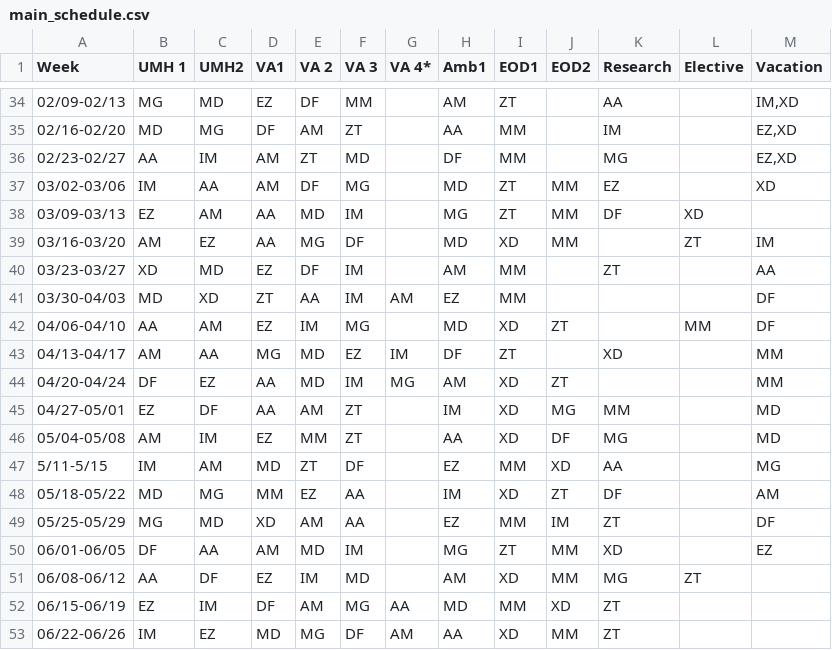
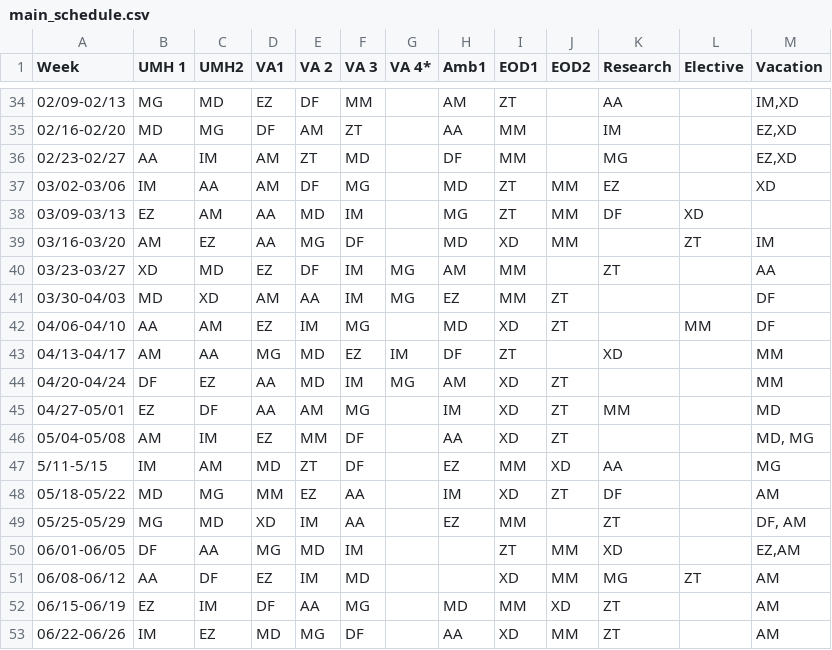
Before and after one commit to mahomus1/GIschedule, a CSV file: main_schedule.csv, drawn as a sheet; only a part is shown, gaps mark what is left out.

Commit message:
Update main schedule: 9 weeks of rotation changes (03/23 - 06/22)

```diff
--- a/main_schedule.csv
+++ b/main_schedule.csv
@@ -39,4 +39,4 @@ Week,UMH 1,UMH2,VA1,VA 2,VA 3,VA 4*,Amb1,EOD1,EOD2,Research,Elective,Vacation
 03/16-03/20,AM,EZ,AA,MG,DF,,MD,XD,MM,,ZT,IM
-03/23-03/27,XD,MD,EZ,DF,IM,,AM,MM,,ZT,,AA
-03/30-04/03,MD,XD,ZT,AA,IM,AM,EZ,MM,,,,DF
+03/23-03/27,XD,MD,EZ,DF,IM,MG,AM,MM,,ZT,,AA
+03/30-04/03,MD,XD,AM,AA,IM,MG,EZ,MM,ZT,,,DF
 04/06-04/10,AA,AM,EZ,IM,MG,,MD,XD,ZT,,MM,DF
@@ -44,10 +44,10 @@ Week,UMH 1,UMH2,VA1,VA 2,VA 3,VA 4*,Amb1,EOD1,EOD2,Research,Elective,Vacation
 04/20-04/24,DF,EZ,AA,MD,IM,MG,AM,XD,ZT,,,MM
-04/27-05/01,EZ,DF,AA,AM,ZT,,IM,XD,MG,MM,,MD
-05/04-05/08,AM,IM,EZ,MM,ZT,,AA,XD,DF,MG,,MD
+04/27-05/01,EZ,DF,AA,AM,MG,,IM,XD,ZT,MM,,MD
+05/04-05/08,AM,IM,EZ,MM,DF,,AA,XD,ZT,,,"MD, MG"
 5/11-5/15,IM,AM,MD,ZT,DF,,EZ,MM,XD,AA,,MG
 05/18-05/22,MD,MG,MM,EZ,AA,,IM,XD,ZT,DF,,AM
-05/25-05/29,MG,MD,XD,AM,AA,,EZ,MM,IM,ZT,,DF
-06/01-06/05,DF,AA,AM,MD,IM,,MG,ZT,MM,XD,,EZ
-06/08-06/12,AA,DF,EZ,IM,MD,,AM,XD,MM,MG,ZT,
-06/15-06/19,EZ,IM,DF,AM,MG,AA,MD,MM,XD,ZT,,
-06/22-06/26,IM,EZ,MD,MG,DF,AM,AA,XD,MM,ZT,,
+05/25-05/29,MG,MD,XD,IM,AA,,EZ,MM,,ZT,,"DF, AM"
+06/01-06/05,DF,AA,MG,MD,IM,,,ZT,MM,XD,,"EZ,AM"
+06/08-06/12,AA,DF,EZ,IM,MD,,,XD,MM,MG,ZT,AM
+06/15-06/19,EZ,IM,DF,AA,MG,,MD,MM,XD,ZT,,AM
+06/22-06/26,IM,EZ,MD,MG,DF,,AA,XD,MM,ZT,,AM
```
